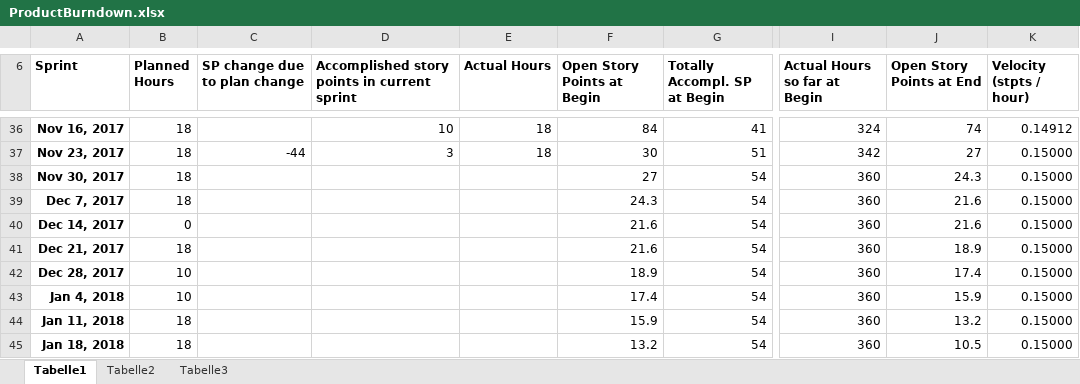
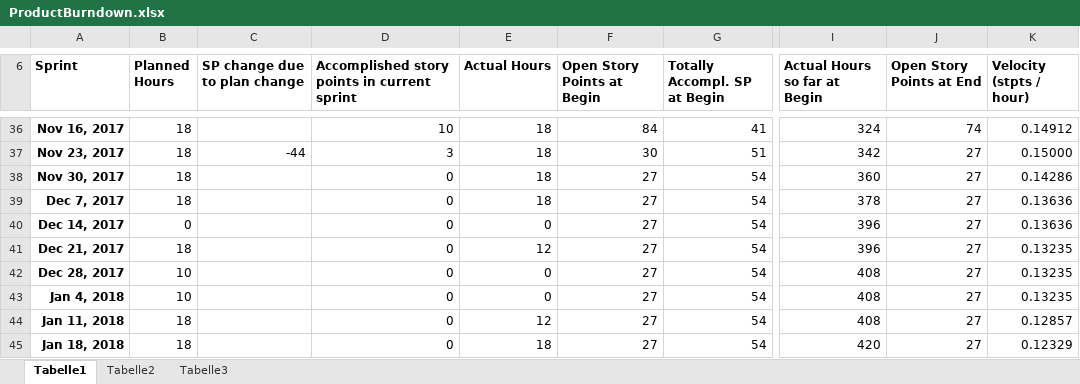
Before and after one commit to bertibertig/The-Adventures-of-an-Adventurer, an Excel workbook: 01_ProjectPlanning/ProductBurndown.xlsx, sheet Tabelle1, drawn as a sheet; only a part is shown, gaps mark what is left out; values as stored, in another font and other column widths than the file's, no borders; charts and pictures not drawn; the diff covers the shown part only; the diff names each change by its address in the sheet, - before the commit and + after, or states it on an @@ line.

```diff
--- a/01_ProjectPlanning/ProductBurndown.xlsx (sheet Tabelle1)
+++ b/01_ProjectPlanning/ProductBurndown.xlsx (sheet Tabelle1)
-D38:D45: (empty)
+D38:D45: 0
-E38:E39 (Actual Hours): (empty)
+E38:E39 (Actual Hours): 18
-J38 (Open Story Points at End): 24.3
+J38 (Open Story Points at End): 27
-K38 (Velocity (stpts / hour)): 0.15000
+K38 (Velocity (stpts / hour)): 0.14286
-F39 (Open Story Points at Begin): 24.3
+F39 (Open Story Points at Begin): 27
-I39 (Actual Hours so far at Begin): 360
+I39 (Actual Hours so far at Begin): 378
-J39:J40 (Open Story Points at End): 21.6
+J39:J40 (Open Story Points at End): 27
-K39:K40 (Velocity (stpts / hour)): 0.15000
+K39:K40 (Velocity (stpts / hour)): 0.13636
-E40 (Actual Hours): (empty)
+E40 (Actual Hours): 0
-F40:F41 (Open Story Points at Begin): 21.6
+F40:F41 (Open Story Points at Begin): 27
-I40:I41 (Actual Hours so far at Begin): 360
+I40:I41 (Actual Hours so far at Begin): 396
-E41 (Actual Hours): (empty)
+E41 (Actual Hours): 12
-J41 (Open Story Points at End): 18.9
+J41 (Open Story Points at End): 27
-K41:K43 (Velocity (stpts / hour)): 0.15000
+K41:K43 (Velocity (stpts / hour)): 0.13235
-E42:E43 (Actual Hours): (empty)
+E42:E43 (Actual Hours): 0
-F42 (Open Story Points at Begin): 18.9
+F42 (Open Story Points at Begin): 27
-I42:I44 (Actual Hours so far at Begin): 360
+I42:I44 (Actual Hours so far at Begin): 408
-J42 (Open Story Points at End): 17.4
+J42 (Open Story Points at End): 27
-F43 (Open Story Points at Begin): 17.4
+F43 (Open Story Points at Begin): 27
-J43 (Open Story Points at End): 15.9
+J43 (Open Story Points at End): 27
-E44 (Actual Hours): (empty)
+E44 (Actual Hours): 12
-F44 (Open Story Points at Begin): 15.9
+F44 (Open Story Points at Begin): 27
-J44 (Open Story Points at End): 13.2
+J44 (Open Story Points at End): 27
-K44 (Velocity (stpts / hour)): 0.15000
+K44 (Velocity (stpts / hour)): 0.12857
-E45 (Actual Hours): (empty)
+E45 (Actual Hours): 18
-F45 (Open Story Points at Begin): 13.2
+F45 (Open Story Points at Begin): 27
-I45 (Actual Hours so far at Begin): 360
+I45 (Actual Hours so far at Begin): 420
-J45 (Open Story Points at End): 10.5
+J45 (Open Story Points at End): 27
-K45 (Velocity (stpts / hour)): 0.15000
+K45 (Velocity (stpts / hour)): 0.12329
```
Also changed, not shown: 4 added rows, 1 removed row and 66 edited cells elsewhere in this sheet, charts or pictures, 01_ProjectPlanning/ProductBacklog.xlsx, 10_Testing/TestCases.xlsx, 4 other files.
